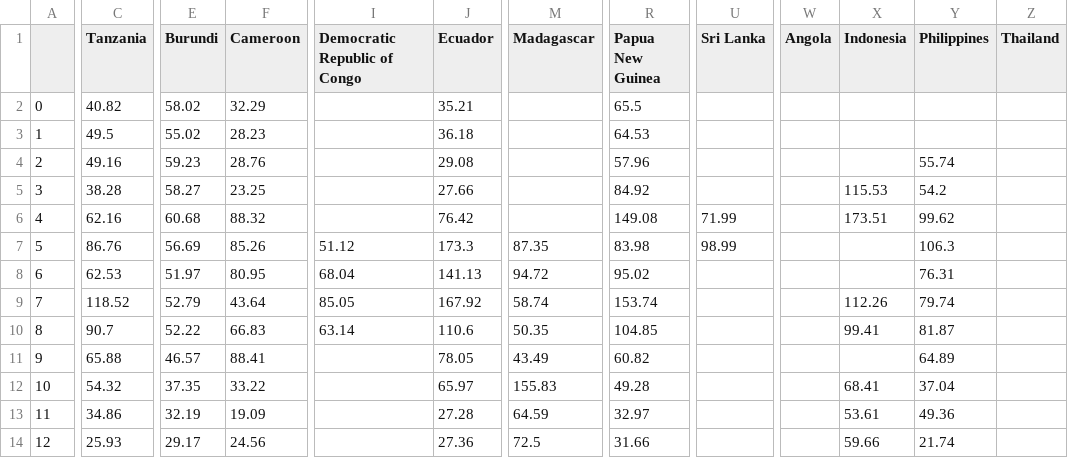
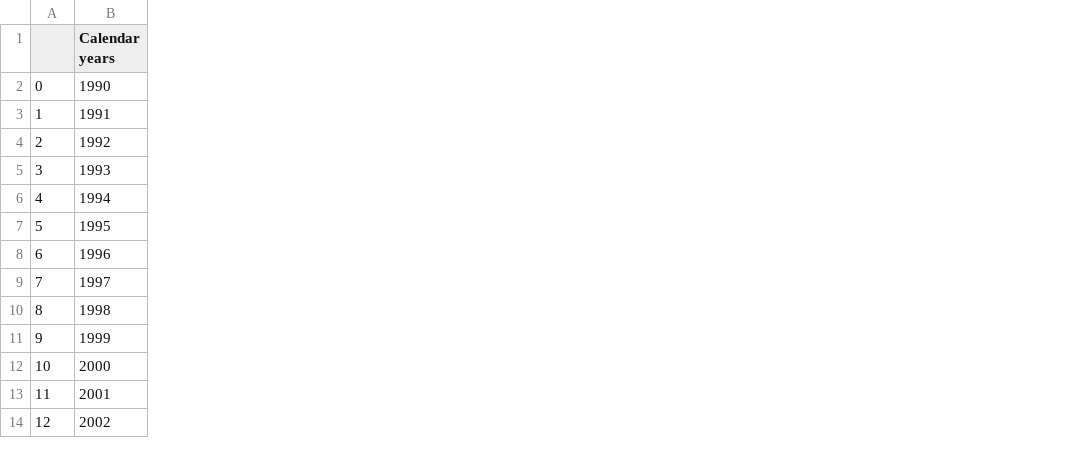
Before and after one commit to jesshart/project-UT-2-ETL, a CSV file: data_sources/ICO/clean_up/growers/prod_missing_data.csv, drawn as a sheet; only a part is shown, gaps mark what is left out; removed rows and columns are numbered as before the commit, all else as after; the diff covers the shown part only; the diff names each change by its address in the sheet, - before the commit and + after, or states it on an @@ line.

Commit message:
identified issue in code
df1 is doubling columns in clean_growers

```diff
--- a/data_sources/ICO/clean_up/growers/prod_missing_data.csv
+++ b/data_sources/ICO/clean_up/growers/prod_missing_data.csv
+column B (Calendar years), rows 2-14: 1990 | 1991 | 1992 | 1993 | 1994 | 1995 | 1996 | 1997 | 1998 | 1999 | 2000 | 2001 | 2002
-column C (Tanzania), rows 2-14: 40.82 | 49.5 | 49.16 | 38.28 | 62.16 | 86.76 | 62.53 | 118.52 | 90.7 | 65.88 | 54.32 | 34.86 | 25.93
-column E (Burundi), rows 2-14: 58.02 | 55.02 | 59.23 | 58.27 | 60.68 | 56.69 | 51.97 | 52.79 | 52.22 | 46.57 | 37.35 | 32.19 | 29.17
-column F (Cameroon), rows 2-14: 32.29 | 28.23 | 28.76 | 23.25 | 88.32 | 85.26 | 80.95 | 43.64 | 66.83 | 88.41 | 33.22 | 19.09 | 24.56
-column I (Democratic Republic of Congo), rows 7-10: 51.12 | 68.04 | 85.05 | 63.14
-column J (Ecuador), rows 2-14: 35.21 | 36.18 | 29.08 | 27.66 | 76.42 | 173.3 | 141.13 | 167.92 | 110.6 | 78.05 | 65.97 | 27.28 | 27.36
-column M (Madagascar), rows 7-14: 87.35 | 94.72 | 58.74 | 50.35 | 43.49 | 155.83 | 64.59 | 72.5
-column R (Papua New Guinea), rows 2-14: 65.5 | 64.53 | 57.96 | 84.92 | 149.08 | 83.98 | 95.02 | 153.74 | 104.85 | 60.82 | 49.28 | 32.97 | 31.66
-column U (Sri Lanka), rows 6-7: 71.99 | 98.99
-column W (Angola), empty
-column X (Indonesia), rows 5-14: 115.53 | 173.51 |  |  | 112.26 | 99.41 |  | 68.41 | 53.61 | 59.66
-column Y (Philippines), rows 4-14: 55.74 | 54.2 | 99.62 | 106.3 | 76.31 | 79.74 | 81.87 | 64.89 | 37.04 | 49.36 | 21.74
-column Z (Thailand), empty
```
Also changed, not shown: 14 removed columns elsewhere in this file, data_sources/ICO/clean_up/growers/orginal_category_data.csv, data_sources/ICO/clean_up/growers/prod_missing_data_list.csv, 5 other files.
